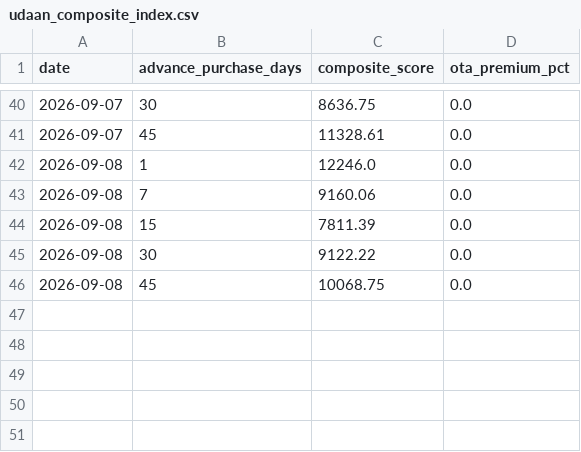
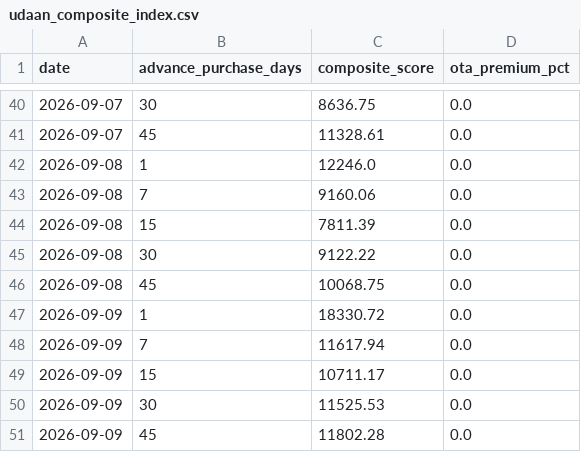
Before and after one commit to Rishavroy-2006/Udaan-Metrics, a CSV file: udaan_data/index/udaan_composite_index.csv, drawn as a sheet; only a part is shown, gaps mark what is left out; the diff names each change by its address in the sheet, - before the commit and + after, or states it on an @@ line.

Commit message:
Automated CPI Scrape & Index: 2026-09-08 22:43 UTC

```diff
--- a/udaan_data/index/udaan_composite_index.csv
+++ b/udaan_data/index/udaan_composite_index.csv
+row 47: 2026-09-09 | 1 | 18330.72 | 0.0
+row 48: 2026-09-09 | 7 | 11617.94 | 0.0
+row 49: 2026-09-09 | 15 | 10711.17 | 0.0
+row 50: 2026-09-09 | 30 | 11525.53 | 0.0
+row 51: 2026-09-09 | 45 | 11802.28 | 0.0
```
Also changed, not shown: 7 other files.
